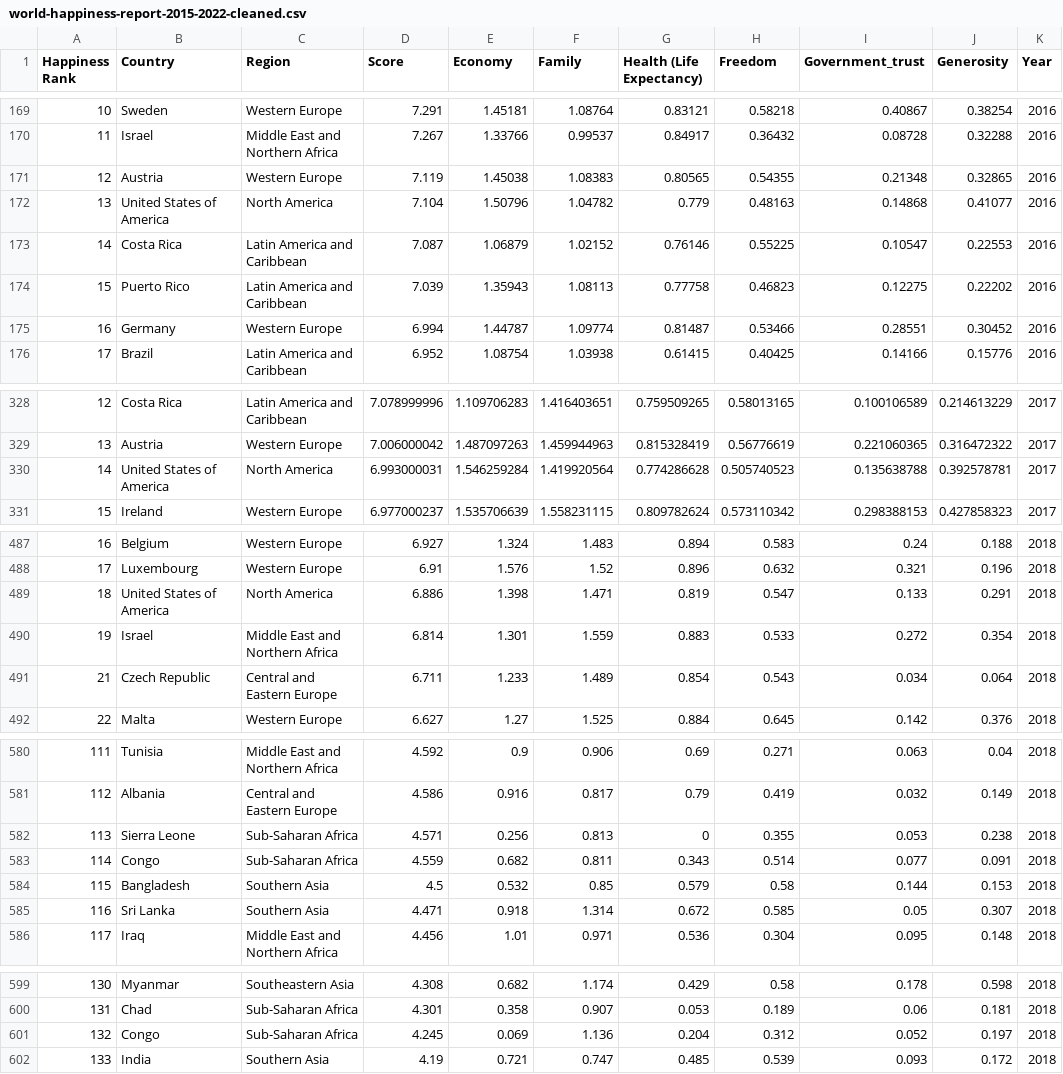
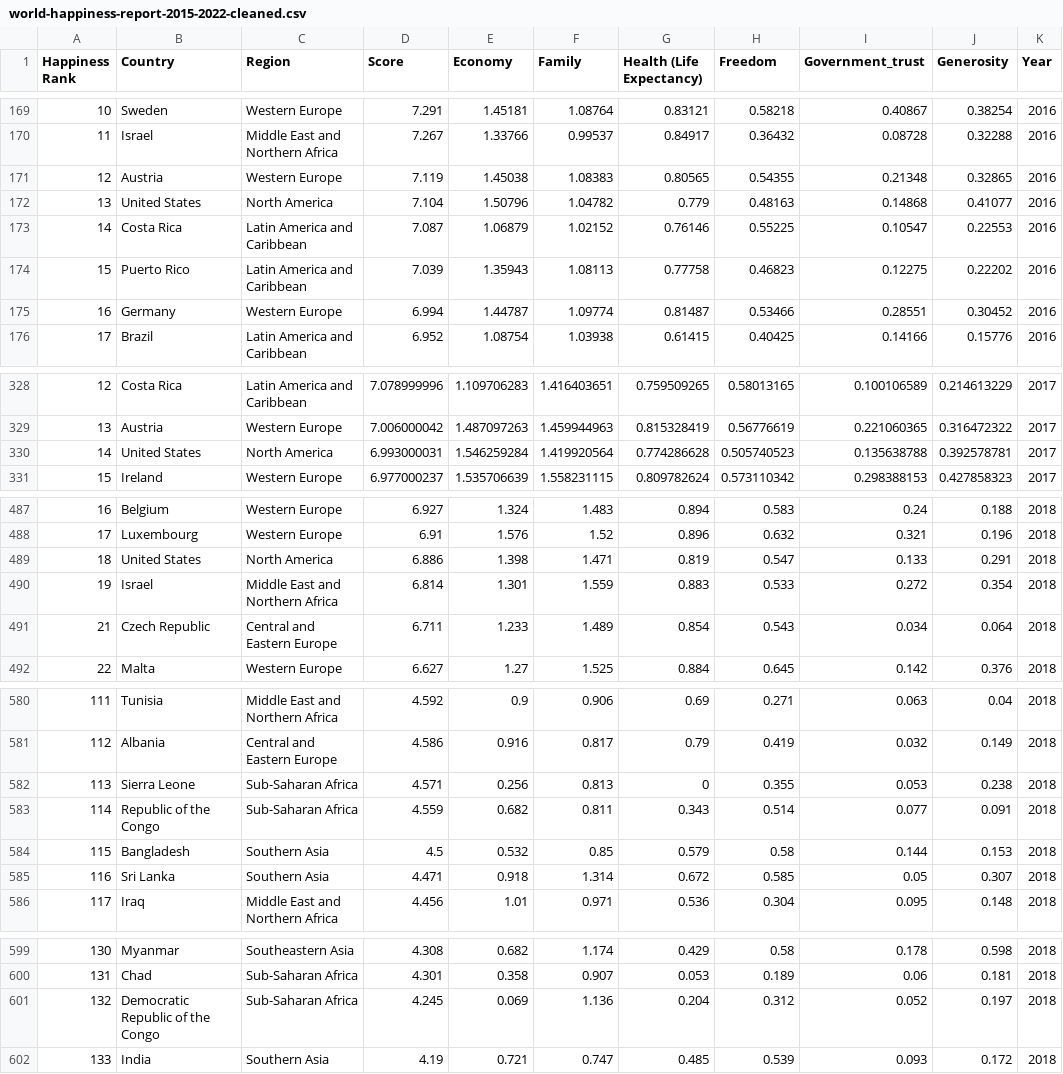
Before and after one commit to Sami-Hussein/Assignment-2, a CSV file: world-happiness-report-2015-2022-cleaned.csv, drawn as a sheet; only a part is shown, gaps mark what is left out; the diff covers the shown part only; the diff names each change by its address in the sheet, - before the commit and + after, or states it on an @@ line.

Commit message:
Fix country names

```diff
--- a/world-happiness-report-2015-2022-cleaned.csv
+++ b/world-happiness-report-2015-2022-cleaned.csv
-B172 (Country): United States of America
+B172 (Country): United States
-B330 (Country): United States of America
+B330 (Country): United States
-B489 (Country): United States of America
+B489 (Country): United States
-B583 (Country): Congo
+B583 (Country): Republic of the Congo
-B601 (Country): Congo
+B601 (Country): Democratic Republic of the Congo
```
Also changed, not shown: 17 edited cells elsewhere in this file.
